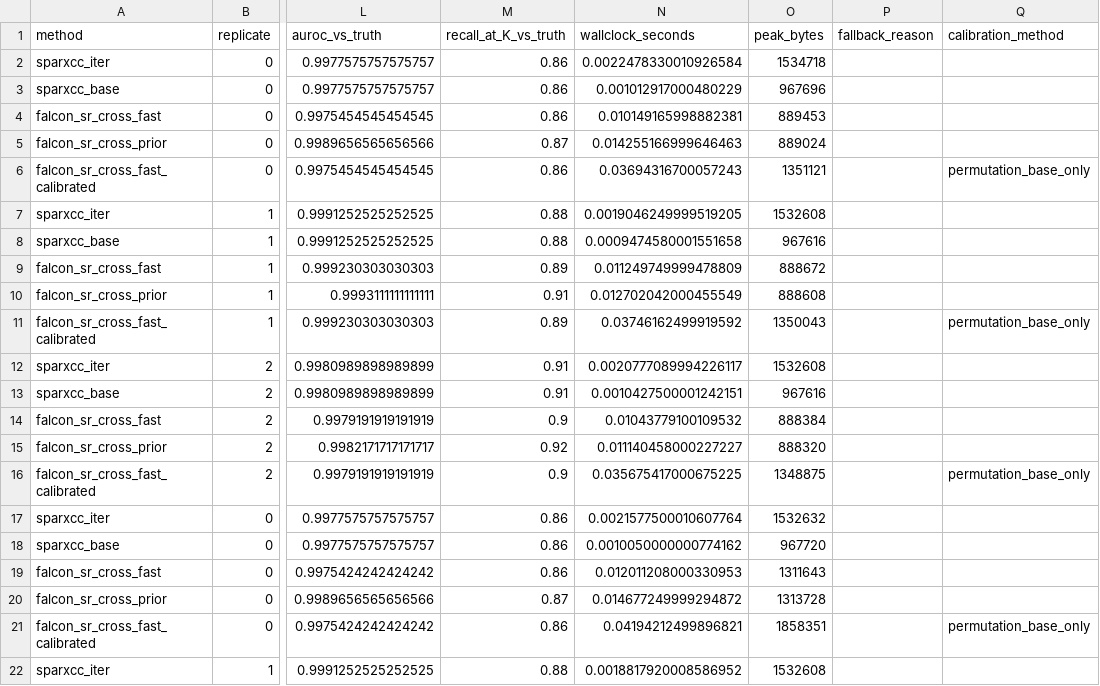
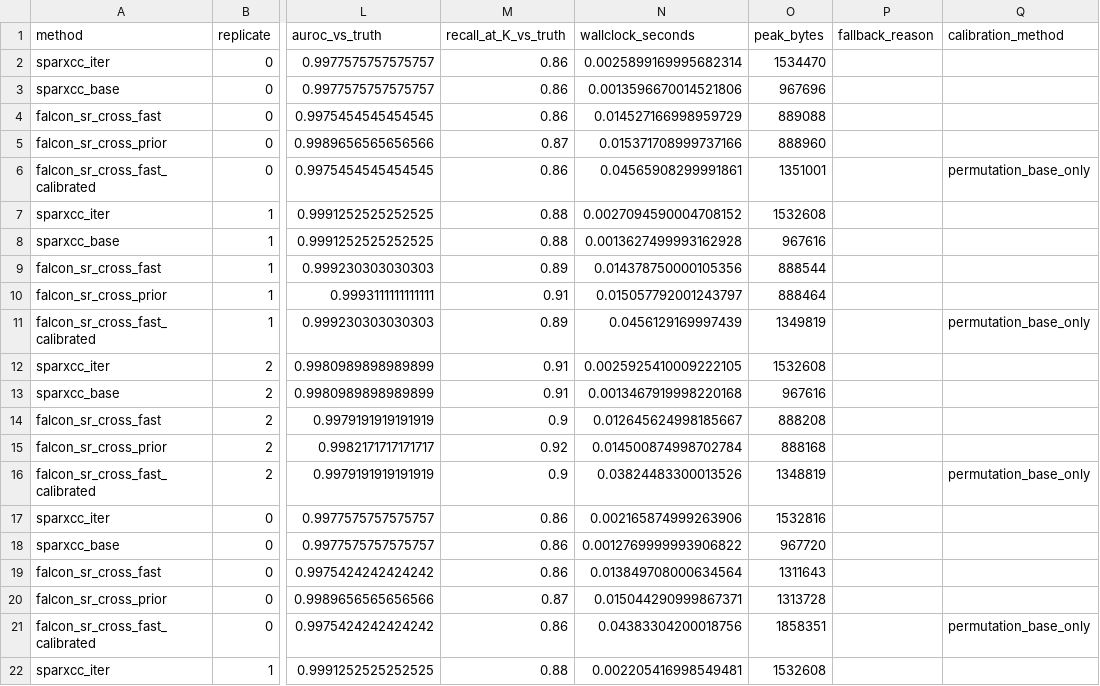
Before and after one commit to JustinRaoV/FALCONE, a CSV file: data/falcon_sr_cross_feasibility.csv, drawn as a sheet; only a part is shown, gaps mark what is left out; the diff covers the shown part only; the diff names each change by its address in the sheet, - before the commit and + after, or states it on an @@ line.

```diff
--- a/data/falcon_sr_cross_feasibility.csv
+++ b/data/falcon_sr_cross_feasibility.csv
-N2 (wallclock_seconds): 0.0022478330010926584
+N2 (wallclock_seconds): 0.0025899169995682314
-O2 (peak_bytes): 1534718
+O2 (peak_bytes): 1534470
-N3 (wallclock_seconds): 0.001012917000480229
+N3 (wallclock_seconds): 0.0013596670014521806
-N4 (wallclock_seconds): 0.010149165998882381
+N4 (wallclock_seconds): 0.014527166998959729
-O4 (peak_bytes): 889453
+O4 (peak_bytes): 889088
-N5 (wallclock_seconds): 0.014255166999646463
+N5 (wallclock_seconds): 0.015371708999737166
-O5 (peak_bytes): 889024
+O5 (peak_bytes): 888960
-N6 (wallclock_seconds): 0.03694316700057243
+N6 (wallclock_seconds): 0.04565908299991861
-O6 (peak_bytes): 1351121
+O6 (peak_bytes): 1351001
-N7 (wallclock_seconds): 0.0019046249999519205
+N7 (wallclock_seconds): 0.0027094590004708152
-N8 (wallclock_seconds): 0.0009474580001551658
+N8 (wallclock_seconds): 0.0013627499993162928
-N9 (wallclock_seconds): 0.011249749999478809
+N9 (wallclock_seconds): 0.014378750000105356
-O9 (peak_bytes): 888672
+O9 (peak_bytes): 888544
-N10 (wallclock_seconds): 0.012702042000455549
+N10 (wallclock_seconds): 0.015057792001243797
-O10 (peak_bytes): 888608
+O10 (peak_bytes): 888464
-N11 (wallclock_seconds): 0.03746162499919592
+N11 (wallclock_seconds): 0.0456129169997439
-O11 (peak_bytes): 1350043
+O11 (peak_bytes): 1349819
-N12 (wallclock_seconds): 0.0020777089994226117
+N12 (wallclock_seconds): 0.0025925410009222105
-N13 (wallclock_seconds): 0.0010427500001242151
+N13 (wallclock_seconds): 0.0013467919998220168
-N14 (wallclock_seconds): 0.01043779100109532
+N14 (wallclock_seconds): 0.012645624998185667
-O14 (peak_bytes): 888384
+O14 (peak_bytes): 888208
-N15 (wallclock_seconds): 0.011140458000227227
+N15 (wallclock_seconds): 0.014500874998702784
-O15 (peak_bytes): 888320
+O15 (peak_bytes): 888168
-N16 (wallclock_seconds): 0.035675417000675225
+N16 (wallclock_seconds): 0.03824483300013526
-O16 (peak_bytes): 1348875
+O16 (peak_bytes): 1348819
-N17 (wallclock_seconds): 0.0021577500010607764
+N17 (wallclock_seconds): 0.002165874999263906
-O17 (peak_bytes): 1532632
+O17 (peak_bytes): 1532816
-N18 (wallclock_seconds): 0.0010050000000774162
+N18 (wallclock_seconds): 0.0012769999993906822
-N19 (wallclock_seconds): 0.012011208000330953
+N19 (wallclock_seconds): 0.013849708000634564
-N20 (wallclock_seconds): 0.014677249999294872
+N20 (wallclock_seconds): 0.015044290999867371
-N21 (wallclock_seconds): 0.04194212499896821
+N21 (wallclock_seconds): 0.04383304200018756
-N22 (wallclock_seconds): 0.0018817920008586952
+N22 (wallclock_seconds): 0.002205416998549481
```
Also changed, not shown: 125 edited cells elsewhere in this file, data/falcon_sr_single_feasibility.csv, 3 other files.
